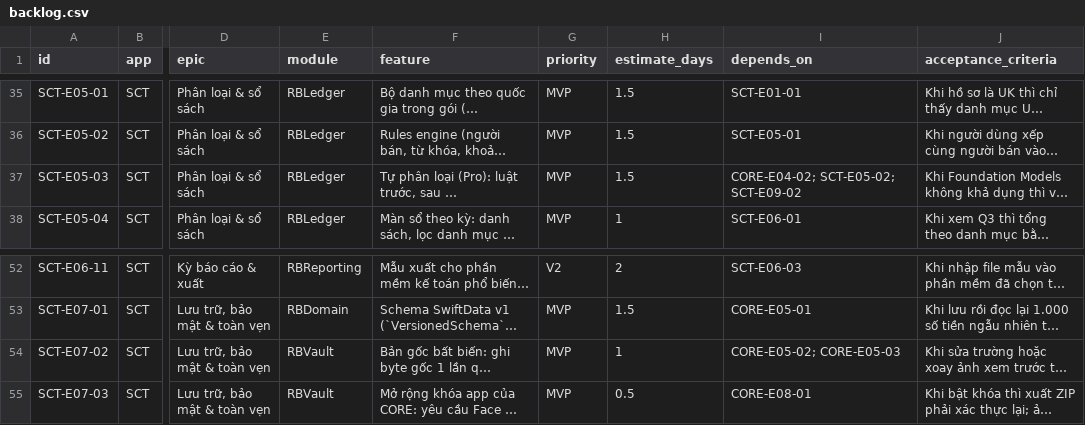
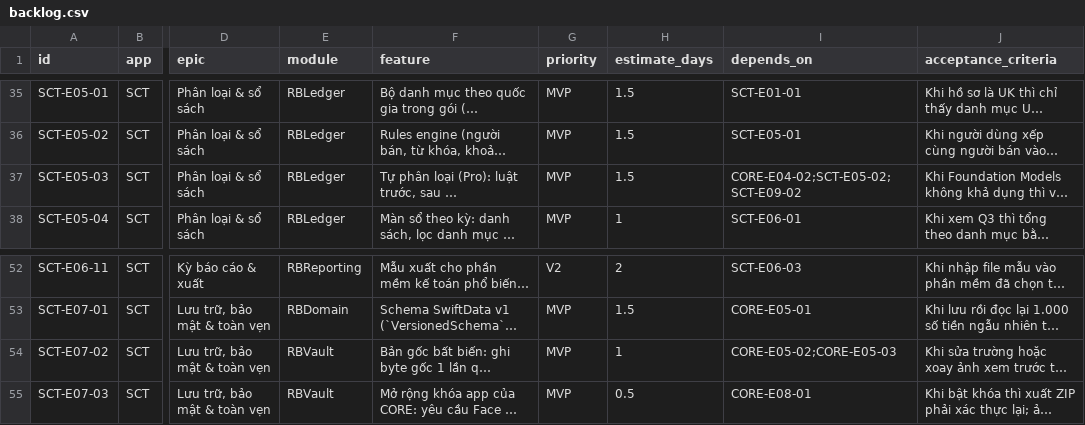
Before and after one commit to fighttechvn/store, a CSV file: apps/01-so-chung-tu/backlog.csv, drawn as a sheet; only a part is shown, gaps mark what is left out; long unchanged cells end in …; the diff covers the shown part only; the diff names each change by its address in the sheet, - before the commit and + after, or states it on an @@ line.

```diff
--- a/apps/01-so-chung-tu/backlog.csv
+++ b/apps/01-so-chung-tu/backlog.csv
-I37 (depends_on): CORE-E04-02; SCT-E05-02; SCT-E09-02
+I37 (depends_on): CORE-E04-02;SCT-E05-02;SCT-E09-02
-I54 (depends_on): CORE-E05-02; CORE-E05-03
+I54 (depends_on): CORE-E05-02;CORE-E05-03
```
Also changed, not shown: 28 edited cells elsewhere in this file, apps/02-nhan-di-ung/backlog.csv, apps/03-kiem-ke-lidar/backlog.csv, 10 other files.
